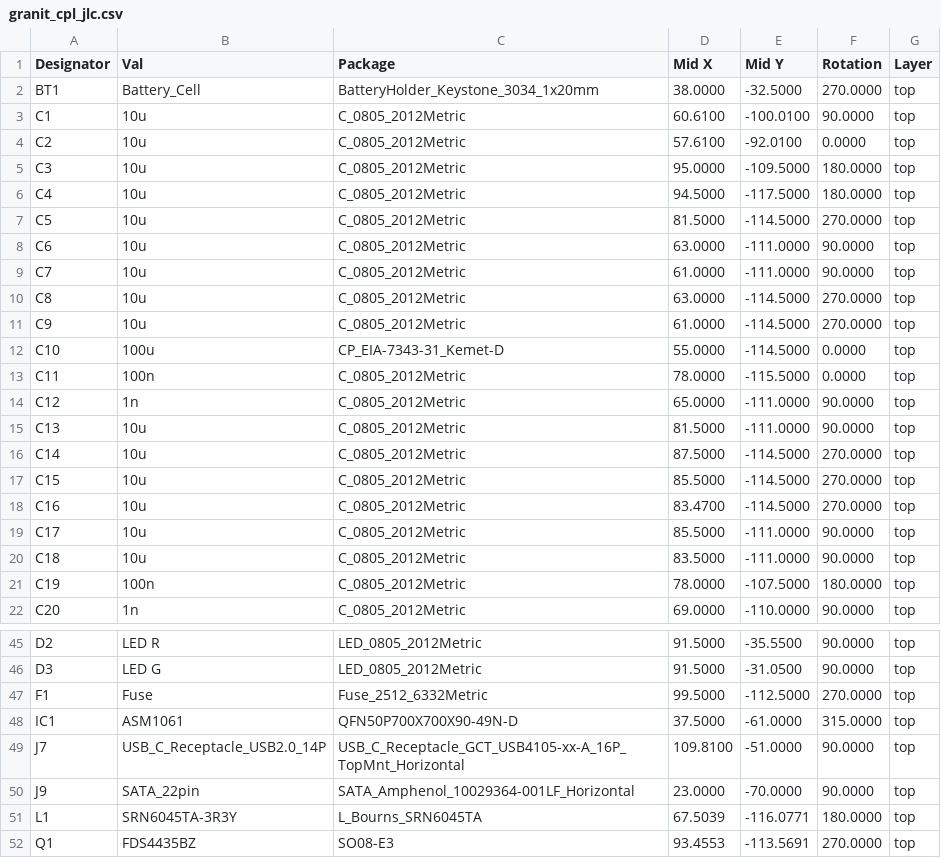
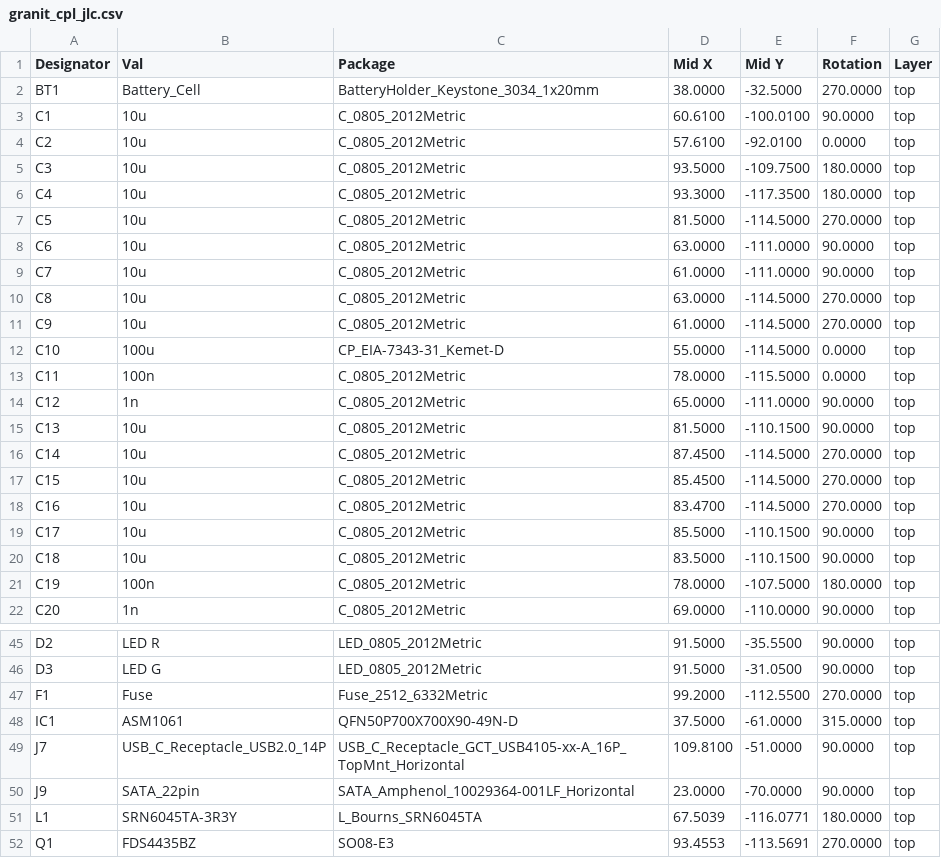
Before and after one commit to laenzlinger/offsite-backup, a CSV file: JLCPCB/granit_cpl_jlc.csv, drawn as a sheet; only a part is shown, gaps mark what is left out.

Commit message:
Deploying to gh-pages from @ laenzlinger/granit@47f42583c2a98bf2635683a523cd39da1b90e098 🚀

```diff
--- a/JLCPCB/granit_cpl_jlc.csv
+++ b/JLCPCB/granit_cpl_jlc.csv
@@ -4,4 +4,4 @@ Designator,Val,Package,Mid X,Mid Y,Rotation,Layer
 "C2","10u","C_0805_2012Metric",57.6100,-92.0100,0.0000,top
-"C3","10u","C_0805_2012Metric",95.0000,-109.5000,180.0000,top
-"C4","10u","C_0805_2012Metric",94.5000,-117.5000,180.0000,top
+"C3","10u","C_0805_2012Metric",93.5000,-109.7500,180.0000,top
+"C4","10u","C_0805_2012Metric",93.3000,-117.3500,180.0000,top
 "C5","10u","C_0805_2012Metric",81.5000,-114.5000,270.0000,top
@@ -14,8 +14,8 @@ Designator,Val,Package,Mid X,Mid Y,Rotation,Layer
 "C12","1n","C_0805_2012Metric",65.0000,-111.0000,90.0000,top
-"C13","10u","C_0805_2012Metric",81.5000,-111.0000,90.0000,top
-"C14","10u","C_0805_2012Metric",87.5000,-114.5000,270.0000,top
-"C15","10u","C_0805_2012Metric",85.5000,-114.5000,270.0000,top
+"C13","10u","C_0805_2012Metric",81.5000,-110.1500,90.0000,top
+"C14","10u","C_0805_2012Metric",87.4500,-114.5000,270.0000,top
+"C15","10u","C_0805_2012Metric",85.4500,-114.5000,270.0000,top
 "C16","10u","C_0805_2012Metric",83.4700,-114.5000,270.0000,top
-"C17","10u","C_0805_2012Metric",85.5000,-111.0000,90.0000,top
-"C18","10u","C_0805_2012Metric",83.5000,-111.0000,90.0000,top
+"C17","10u","C_0805_2012Metric",85.5000,-110.1500,90.0000,top
+"C18","10u","C_0805_2012Metric",83.5000,-110.1500,90.0000,top
 "C19","100n","C_0805_2012Metric",78.0000,-107.5000,180.0000,top
@@ -46,3 +46,3 @@ Designator,Val,Package,Mid X,Mid Y,Rotation,Layer
 "D3","LED G","LED_0805_2012Metric",91.5000,-31.0500,90.0000,top
-"F1","Fuse","Fuse_2512_6332Metric",99.5000,-112.5000,270.0000,top
+"F1","Fuse","Fuse_2512_6332Metric",99.2000,-112.5500,270.0000,top
 "IC1","ASM1061","QFN50P700X700X90-49N-D",37.5000,-61.0000,315.0000,top
```
Also changed, not shown: 11 other files.
